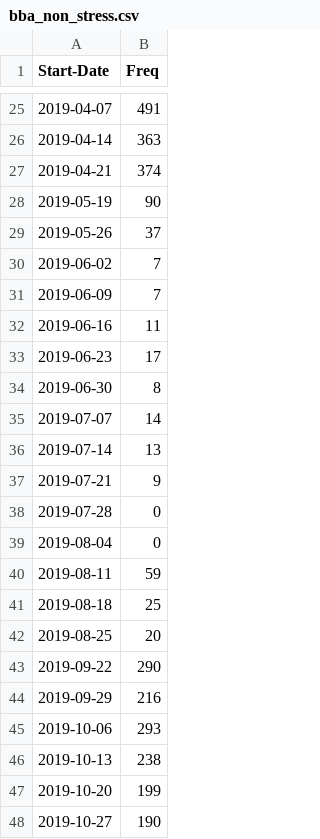
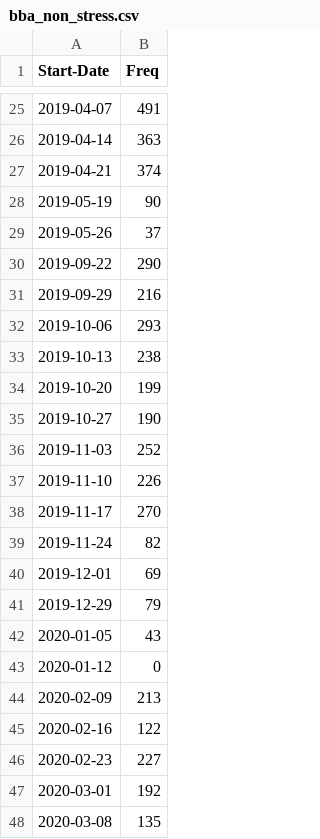
Before and after one commit to shaandihaz/Signed_Blueno_final_project, a CSV file: analysis_deliverable/code/bba_non_stress.csv, drawn as a sheet; only a part is shown, gaps mark what is left out; the shorter side is filled out with more unchanged rows; the diff covers the shown part only; the diff names each change by its address in the sheet, - before the commit and + after, or states it on an @@ line.

```diff
--- a/analysis_deliverable/code/bba_non_stress.csv
+++ b/analysis_deliverable/code/bba_non_stress.csv
-row 30: 2019-06-02 | 7
-row 31: 2019-06-09 | 7
-row 32: 2019-06-16 | 11
-row 33: 2019-06-23 | 17
-row 34: 2019-06-30 | 8
-row 35: 2019-07-07 | 14
-row 36: 2019-07-14 | 13
-row 37: 2019-07-21 | 9
-row 38: 2019-07-28 | 0
-row 39: 2019-08-04 | 0
-row 40: 2019-08-11 | 59
-row 41: 2019-08-18 | 25
-row 42: 2019-08-25 | 20
```
Also changed, not shown: 12 removed rows elsewhere in this file, 1 other file.
